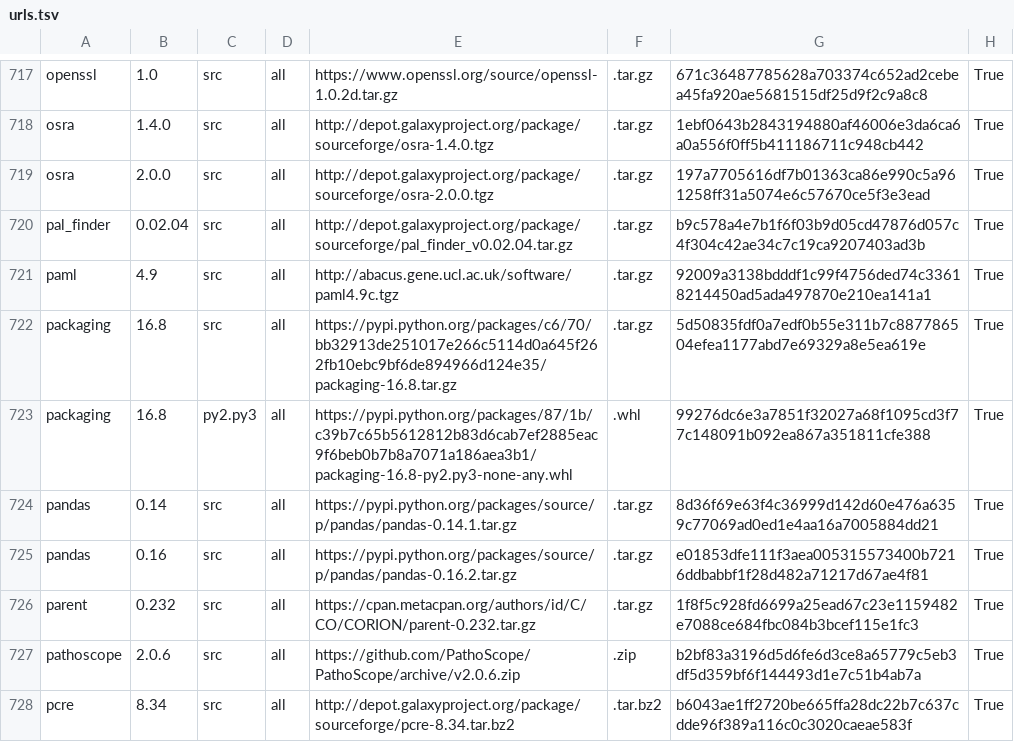
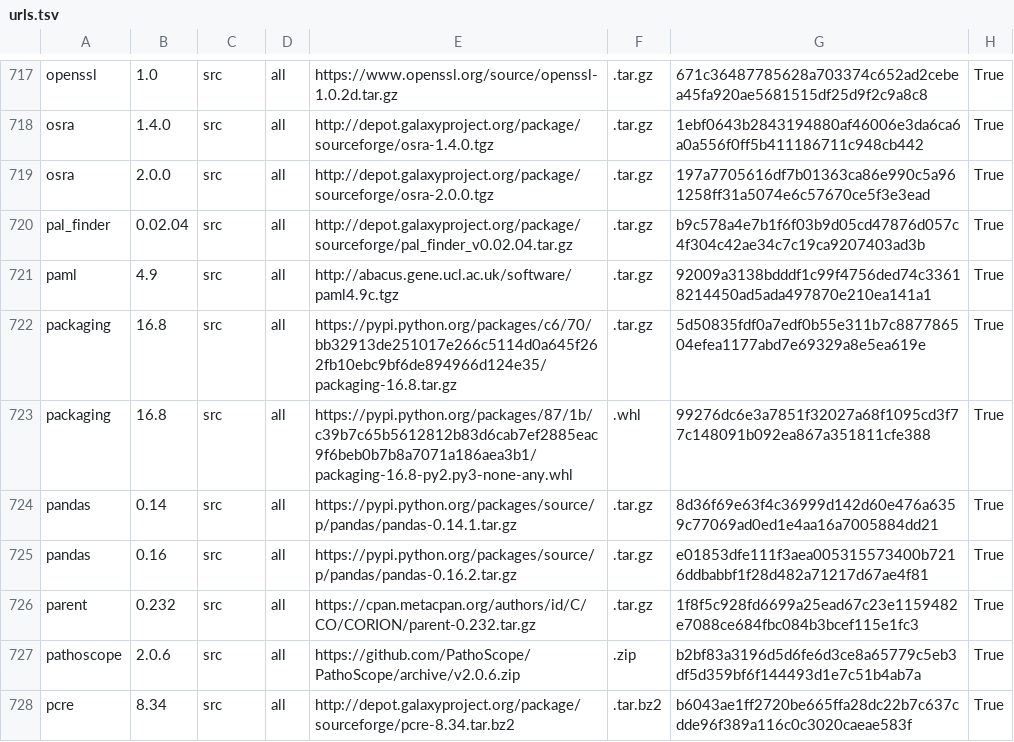
Before and after one commit to galaxyproject/cargo-port, a TSV file: urls.tsv, drawn as a sheet; only a part is shown, gaps mark what is left out.

Commit message:
Toggle the packaging wheel platform to fix build -- need to follow up on this check

```diff
--- a/urls.tsv
+++ b/urls.tsv
@@ -722,3 +722,3 @@ paml	4.9	src	all	http://abacus.gene.ucl.ac.uk/software/paml4.9c.tgz	.tar.gz	9200
 packaging	16.8	src	all	https://pypi.python.org/packages/c6/70/bb32913de251017e266c5114d0a645f262fb10ebc9bf6de894966d124e35/packaging-16.8.tar.gz	.tar.gz	5d50835fdf0a7edf0b55e311b7c887786504efea1177abd7e69329a8e5ea619e	True
-packaging	16.8	py2.py3	all	https://pypi.python.org/packages/87/1b/c39b7c65b5612812b83d6cab7ef2885eac9f6beb0b7b8a7071a186aea3b1/packaging-16.8-py2.py3-none-any.whl	.whl	99276dc6e3a7851f32027a68f1095cd3f77c148091b092ea867a351811cfe388	True
+packaging	16.8	src	all	https://pypi.python.org/packages/87/1b/c39b7c65b5612812b83d6cab7ef2885eac9f6beb0b7b8a7071a186aea3b1/packaging-16.8-py2.py3-none-any.whl	.whl	99276dc6e3a7851f32027a68f1095cd3f77c148091b092ea867a351811cfe388	True
 pandas	0.14	src	all	https://pypi.python.org/packages/source/p/pandas/pandas-0.14.1.tar.gz	.tar.gz	8d36f69e63f4c36999d142d60e476a6359c77069ad0ed1e4aa16a7005884dd21	True
```
